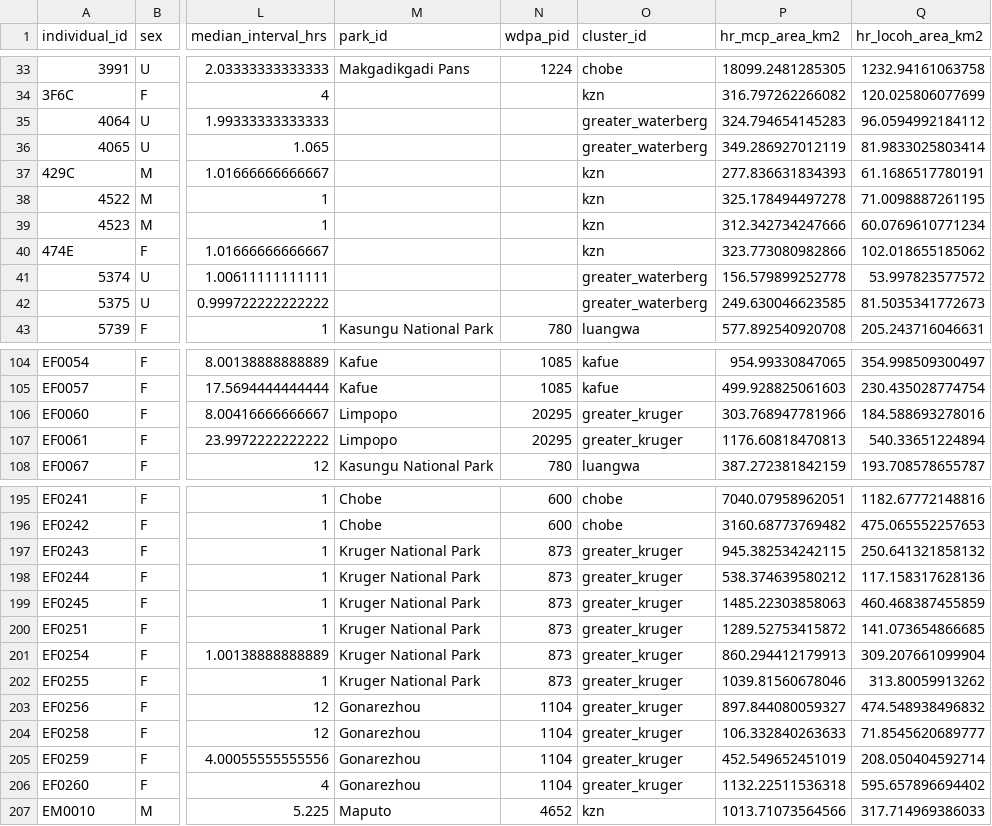
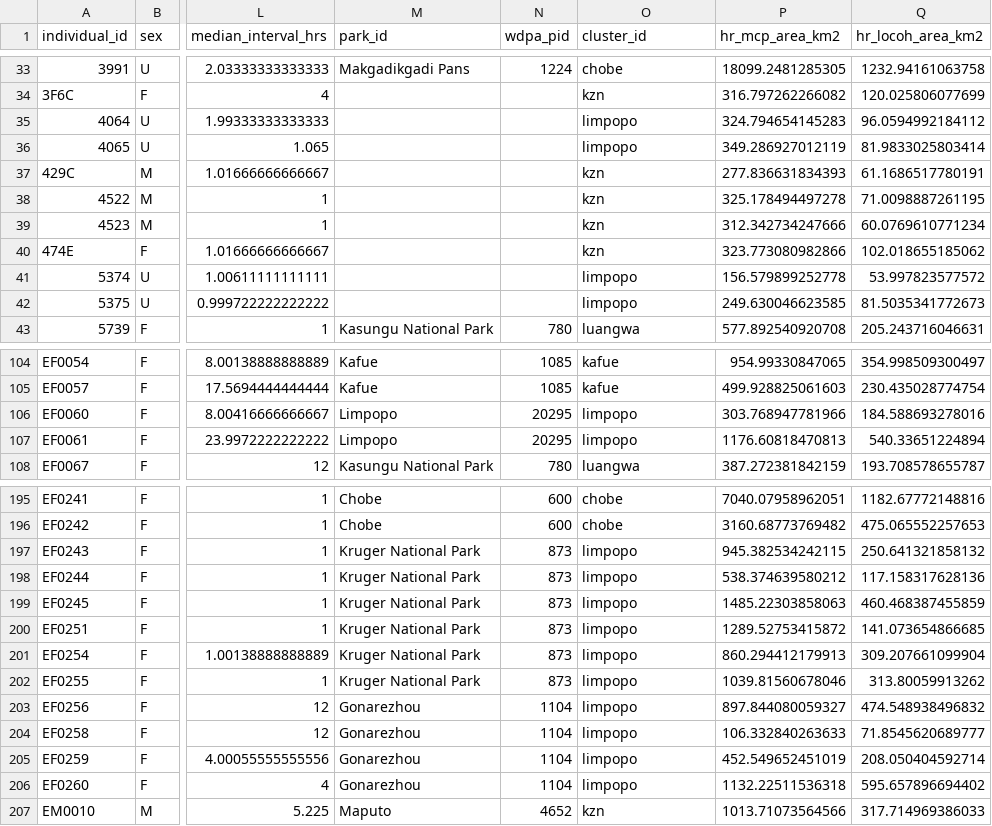
Before and after one commit to JonasTrepel/Elephants, a CSV file: data/processed_data/clean_data/elephant_id_meta_data.csv, drawn as a sheet; only a part is shown, gaps mark what is left out; the diff covers the shown part only; the diff names each change by its address in the sheet, - before the commit and + after, or states it on an @@ line.

```diff
--- a/data/processed_data/clean_data/elephant_id_meta_data.csv
+++ b/data/processed_data/clean_data/elephant_id_meta_data.csv
-O35:O36 (cluster_id): greater_waterberg
+O35:O36 (cluster_id): limpopo
-O41:O42 (cluster_id): greater_waterberg
+O41:O42 (cluster_id): limpopo
-O106:O107 (cluster_id): greater_kruger
+O106:O107 (cluster_id): limpopo
-O197:O206 (cluster_id): greater_kruger
+O197:O206 (cluster_id): limpopo
```
Also changed, not shown: 6 added rows and 43 edited cells elsewhere in this file, 22 other files.
